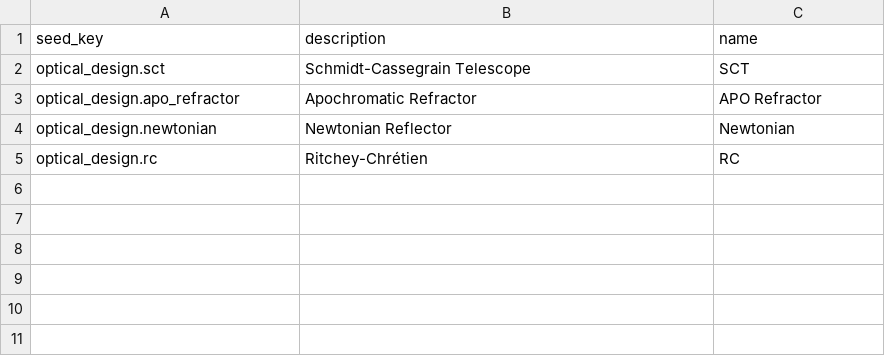
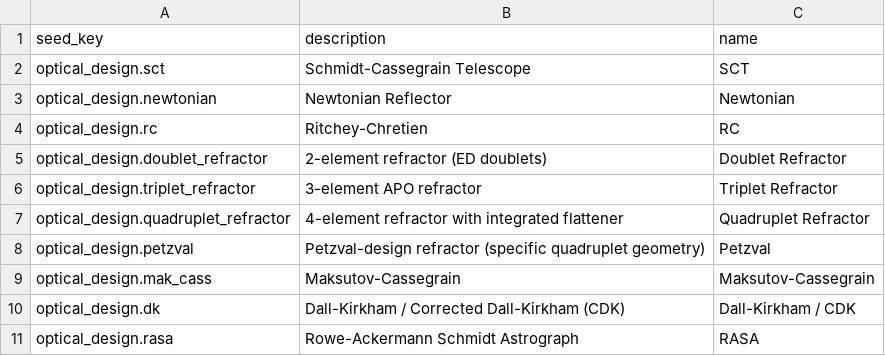
Before and after one commit to fbaptiste/nightcrate, a CSV file: backend/src/nightcrate/data/seed/optical_design.csv, drawn as a sheet.

```diff
--- a/backend/src/nightcrate/data/seed/optical_design.csv
+++ b/backend/src/nightcrate/data/seed/optical_design.csv
@@ -2,4 +2,10 @@ seed_key,description,name
 optical_design.sct,Schmidt-Cassegrain Telescope,SCT
-optical_design.apo_refractor,Apochromatic Refractor,APO Refractor
 optical_design.newtonian,Newtonian Reflector,Newtonian
-optical_design.rc,Ritchey-Chrétien,RC
+optical_design.rc,Ritchey-Chretien,RC
+optical_design.doublet_refractor,2-element refractor (ED doublets),Doublet Refractor
+optical_design.triplet_refractor,3-element APO refractor,Triplet Refractor
+optical_design.quadruplet_refractor,4-element refractor with integrated flattener,Quadruplet Refractor
+optical_design.petzval,Petzval-design refractor (specific quadruplet geometry),Petzval
+optical_design.mak_cass,Maksutov-Cassegrain,Maksutov-Cassegrain
+optical_design.dk,Dall-Kirkham / Corrected Dall-Kirkham (CDK),Dall-Kirkham / CDK
+optical_design.rasa,Rowe-Ackermann Schmidt Astrograph,RASA
```
Also changed, not shown: backend/src/nightcrate/data/seed/connection_interface.csv, backend/src/nightcrate/data/seed/manufacturer.csv, 4 other files.
